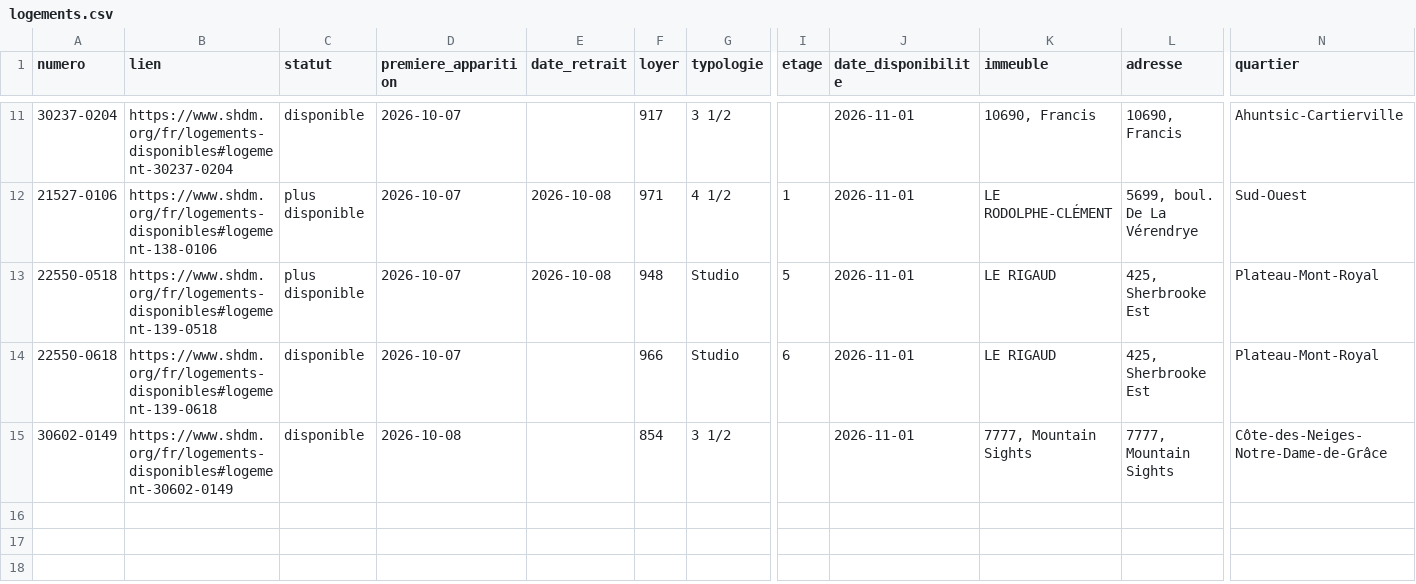
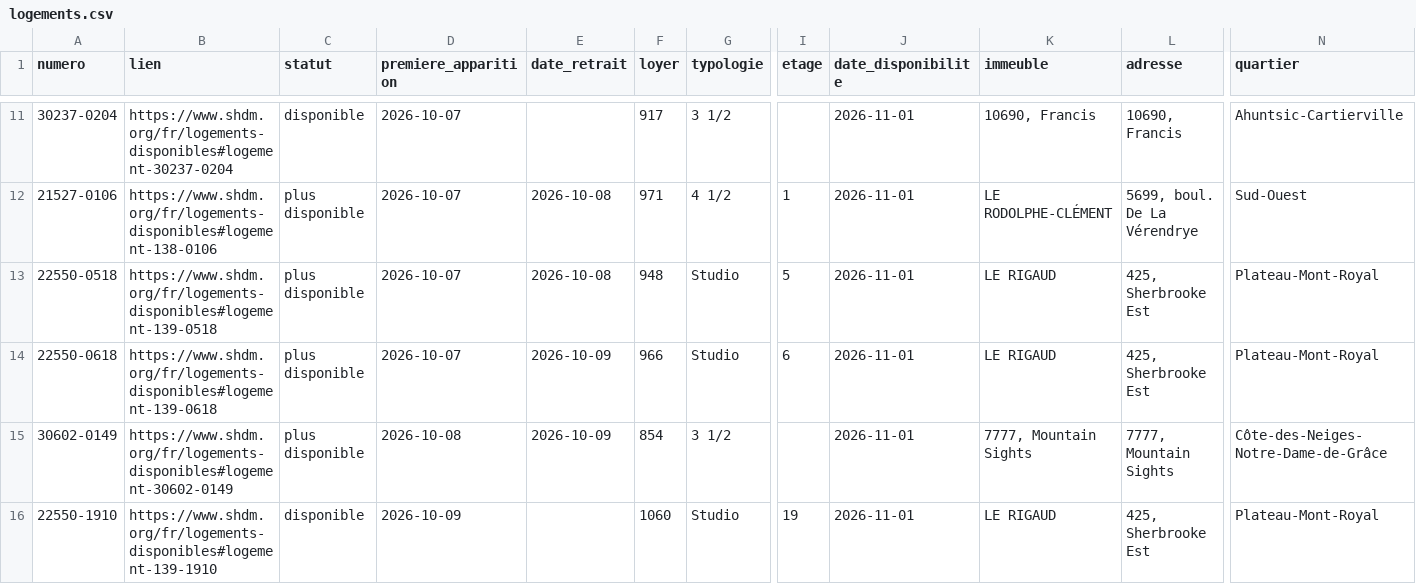
Before and after one commit to jennsen-spec/shdm-notifier, a CSV file: data/logements.csv, drawn as a sheet; only a part is shown, gaps mark what is left out; rows hold the shown columns only; the diff names each change by its address in the sheet, - before the commit and + after, or states it on an @@ line.

```diff
--- a/data/logements.csv
+++ b/data/logements.csv
-C14:C15 (statut): disponible
+C14:C15 (statut): plus disponible
-E14:E15 (date_retrait): (empty)
+E14:E15 (date_retrait): 2026-10-09
+row 16: 22550-1910 | https://www.shdm.org/fr/logements-disponibles#logement-139-1910 | disponible | 2026-10-09 |  | 1060 | Studio | 19 | 2026-11-01 | LE RIGAUD | 425, Sherbrooke Est | Plateau-Mont-Royal
```
Also changed, not shown: data/evenements.csv, 2 other files.
